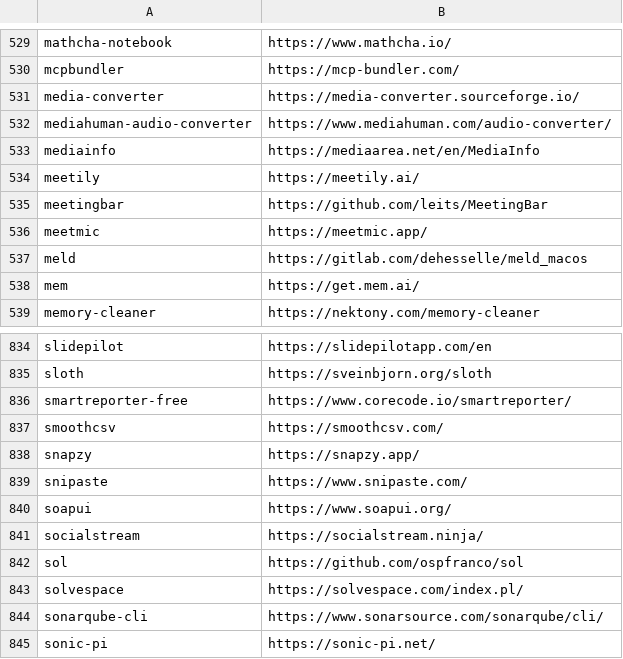
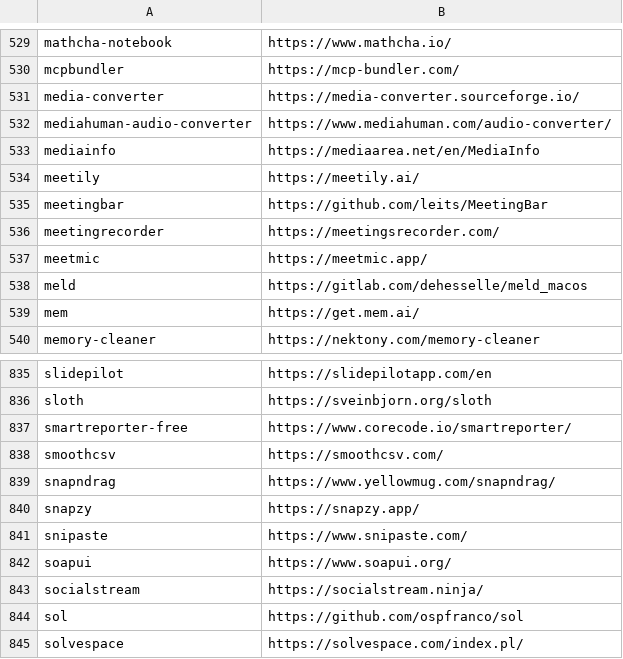
Before and after one commit to tinhkyaw/tinhkyaw, a CSV file: lists/casks.csv, drawn as a sheet; only a part is shown, gaps mark what is left out; the shorter side is filled out with more unchanged rows; the diff names each change by its address in the sheet, - before the commit and + after, or states it on an @@ line.

```diff
--- a/lists/casks.csv
+++ b/lists/casks.csv
+row 536: meetingrecorder | https://meetingsrecorder.com/
+row 839: snapndrag | https://www.yellowmug.com/snapndrag/
```
Also changed, not shown: lists/casks_c.csv, lists/casks_p.csv, 3 other files.
